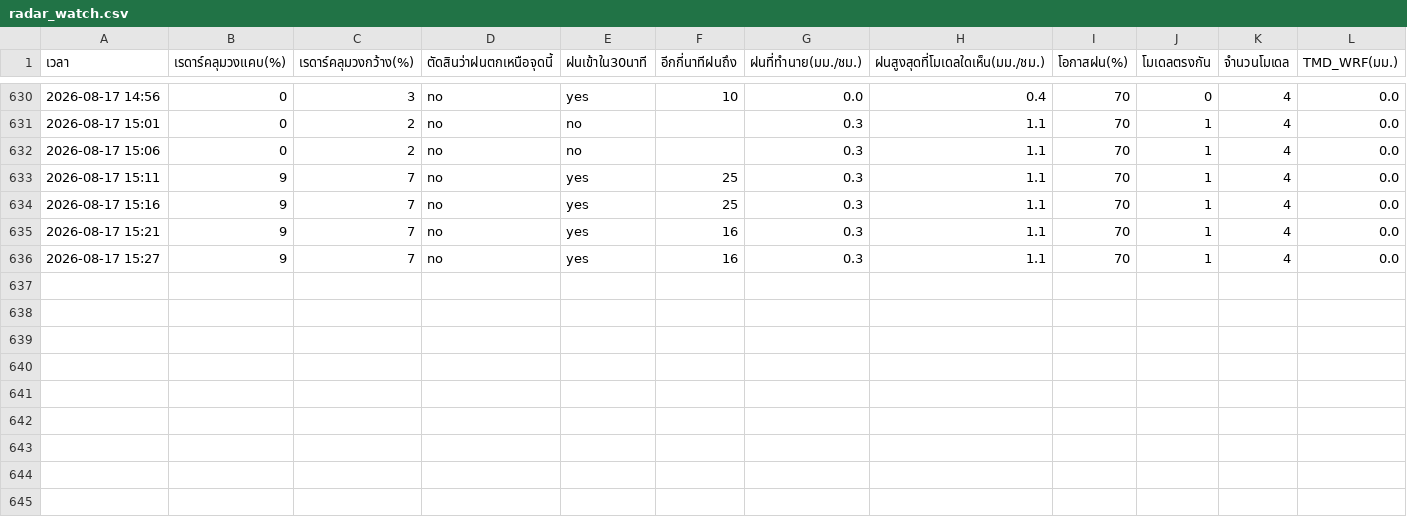
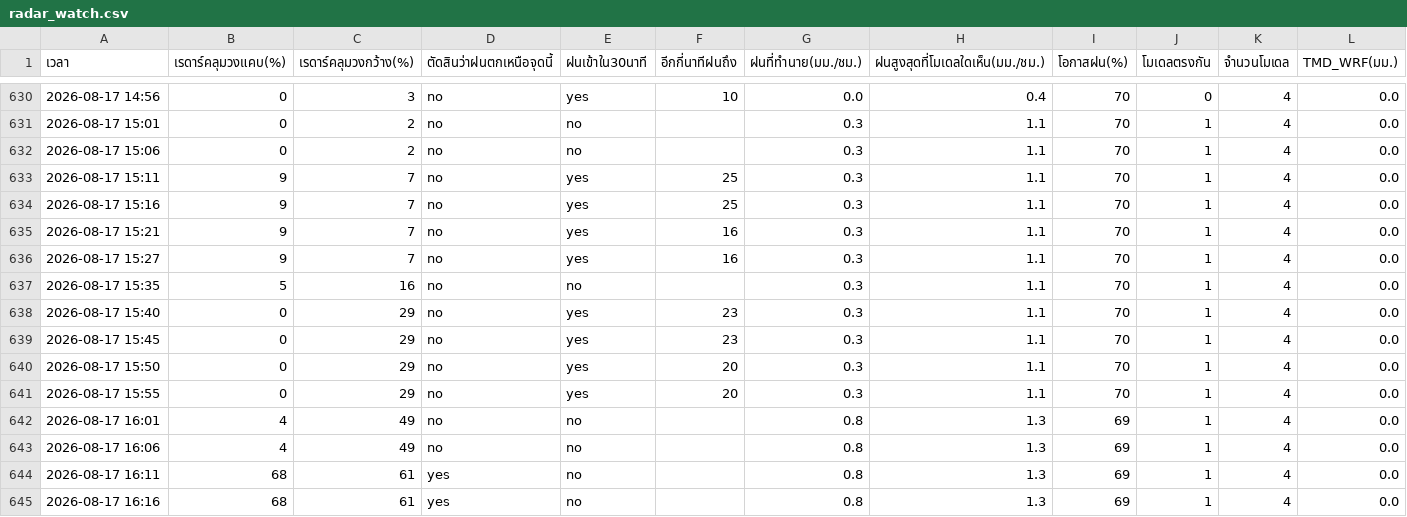
Before and after one commit to supramitj-sys/rain-alert, a CSV file: radar_watch.csv, drawn as a sheet; only a part is shown, gaps mark what is left out; rows hold the shown columns only; the diff names each change by its address in the sheet, - before the commit and + after, or states it on an @@ line.

```diff
--- a/radar_watch.csv
+++ b/radar_watch.csv
+row 637: 2026-08-17 15:35 | 5 | 16 | no | no |  | 0.3 | 1.1 | 70 | 1 | 4 | 0.0
+row 638: 2026-08-17 15:40 | 0 | 29 | no | yes | 23 | 0.3 | 1.1 | 70 | 1 | 4 | 0.0
+row 639: 2026-08-17 15:45 | 0 | 29 | no | yes | 23 | 0.3 | 1.1 | 70 | 1 | 4 | 0.0
+row 640: 2026-08-17 15:50 | 0 | 29 | no | yes | 20 | 0.3 | 1.1 | 70 | 1 | 4 | 0.0
+row 641: 2026-08-17 15:55 | 0 | 29 | no | yes | 20 | 0.3 | 1.1 | 70 | 1 | 4 | 0.0
+row 642: 2026-08-17 16:01 | 4 | 49 | no | no |  | 0.8 | 1.3 | 69 | 1 | 4 | 0.0
+row 643: 2026-08-17 16:06 | 4 | 49 | no | no |  | 0.8 | 1.3 | 69 | 1 | 4 | 0.0
+row 644: 2026-08-17 16:11 | 68 | 61 | yes | no |  | 0.8 | 1.3 | 69 | 1 | 4 | 0.0
+row 645: 2026-08-17 16:16 | 68 | 61 | yes | no |  | 0.8 | 1.3 | 69 | 1 | 4 | 0.0
```
Also changed, not shown: alert_log.csv.
